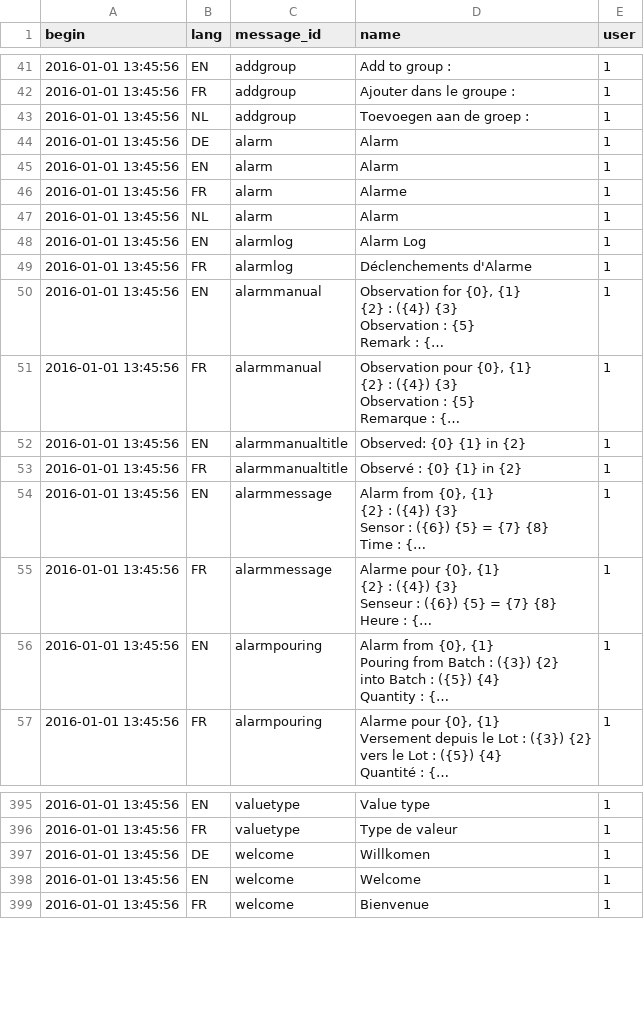
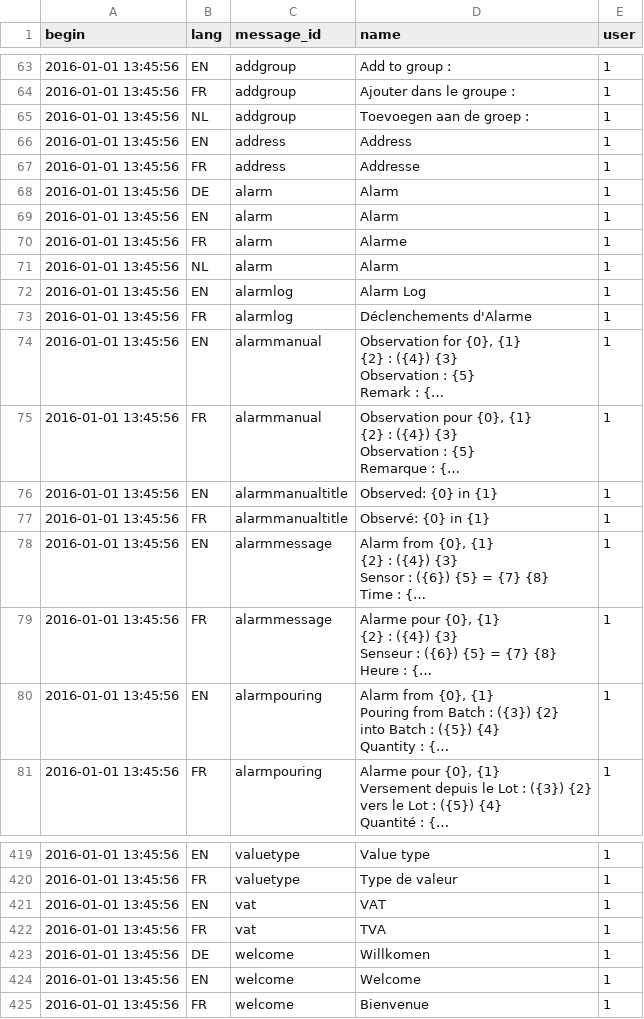
Before and after one commit to AKUINO/ELSA, a CSV file: ELSA/csv/messages.csv, drawn as a sheet; only a part is shown, gaps mark what is left out; long unchanged cells end in …; addresses are those after the commit; the diff covers the shown part only; the diff names each change by its address in the sheet, - before the commit and + after, or states it on an @@ line.

```diff
--- a/ELSA/csv/messages.csv
+++ b/ELSA/csv/messages.csv
+row 66: 2016-01-01 13:45:56 | EN | address | Address | 1
+row 67: 2016-01-01 13:45:56 | FR | address | Addresse | 1
-D76 (name): Observed: {0} {1} in {2}
+D76 (name): Observed: {0} in {1}
-D77 (name): Observé : {0} {1} in {2}
+D77 (name): Observé: {0} in {1}
+row 421: 2016-01-01 13:45:56 | EN | vat | VAT | 1
+row 422: 2016-01-01 13:45:56 | FR | vat | TVA | 1
```
Also changed, not shown: 22 added rows elsewhere in this file, ELSA/csv/mess.csv, 56 other files.
